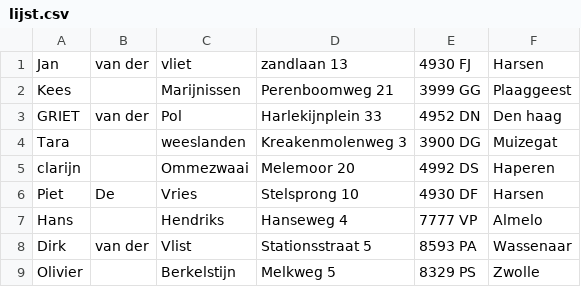
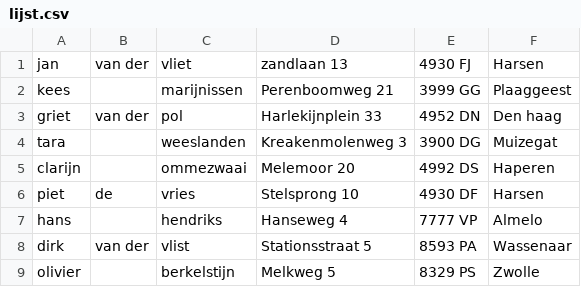
Before and after one commit to SamNellestein/pythonproject, a CSV file: lijst.csv, drawn as a sheet.

```diff
--- a/lijst.csv
+++ b/lijst.csv
@@ -1,9 +1,9 @@
-Jan,van der,vliet, zandlaan 13, 4930 FJ, Harsen
-Kees,,Marijnissen, Perenboomweg 21, 3999 GG, Plaaggeest
-GRIET,van der,Pol, Harlekijnplein 33, 4952 DN, Den haag
-Tara,,weeslanden, Kreakenmolenweg 3, 3900 DG, Muizegat
-clarijn,,Ommezwaai, Melemoor 20, 4992 DS, Haperen
-Piet,De,Vries, Stelsprong 10, 4930 DF, Harsen
-Hans,,Hendriks,Hanseweg 4,7777 VP,Almelo
-Dirk,van der, Vlist, Stationsstraat 5,8593 PA, Wassenaar
-Olivier,,Berkelstijn,Melkweg 5, 8329 PS, Zwolle
+jan,van der,vliet, zandlaan 13, 4930 FJ, Harsen
+kees,,marijnissen, Perenboomweg 21, 3999 GG, Plaaggeest
+griet,van der,pol, Harlekijnplein 33, 4952 DN, Den haag
+tara,,weeslanden, Kreakenmolenweg 3, 3900 DG, Muizegat
+clarijn,,ommezwaai, Melemoor 20, 4992 DS, Haperen
+piet,de,vries, Stelsprong 10, 4930 DF, Harsen
+hans,,hendriks,Hanseweg 4,7777 VP,Almelo
+dirk,van der, vlist, Stationsstraat 5,8593 PA, Wassenaar
+olivier,,berkelstijn,Melkweg 5, 8329 PS, Zwolle
```
Also changed, not shown: 5 other files.
